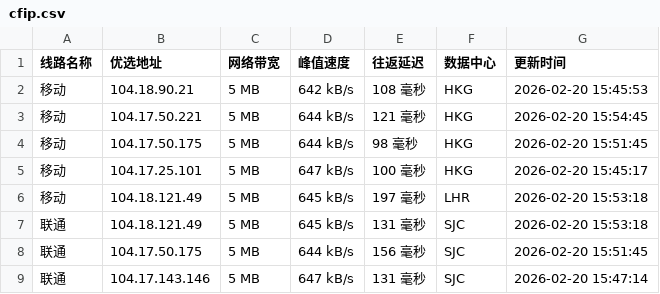
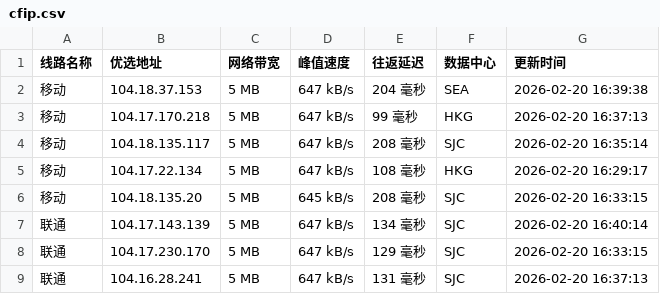
Before and after one commit to yuanxiawan/cfipv4db, a CSV file: cfip.csv, drawn as a sheet; only a part is shown; the diff covers the shown part only.

```diff
--- a/cfip.csv
+++ b/cfip.csv
@@ -1,9 +1,9 @@
 线路名称,优选地址,网络带宽,峰值速度,往返延迟,数据中心,更新时间
-移动,104.18.90.21,5 MB,642 kB/s,108 毫秒,HKG,2026-02-20 15:45:53
-移动,104.17.50.221,5 MB,644 kB/s,121 毫秒,HKG,2026-02-20 15:54:45
-移动,104.17.50.175,5 MB,644 kB/s,98 毫秒,HKG,2026-02-20 15:51:45
-移动,104.17.25.101,5 MB,647 kB/s,100 毫秒,HKG,2026-02-20 15:45:17
-移动,104.18.121.49,5 MB,645 kB/s,197 毫秒,LHR,2026-02-20 15:53:18
-联通,104.18.121.49,5 MB,645 kB/s,131 毫秒,SJC,2026-02-20 15:53:18
-联通,104.17.50.175,5 MB,644 kB/s,156 毫秒,SJC,2026-02-20 15:51:45
-联通,104.17.143.146,5 MB,647 kB/s,131 毫秒,SJC,2026-02-20 15:47:14
+移动,104.18.37.153,5 MB,647 kB/s,204 毫秒,SEA,2026-02-20 16:39:38
+移动,104.17.170.218,5 MB,647 kB/s,99 毫秒,HKG,2026-02-20 16:37:13
+移动,104.18.135.117,5 MB,647 kB/s,208 毫秒,SJC,2026-02-20 16:35:14
+移动,104.17.22.134,5 MB,647 kB/s,108 毫秒,HKG,2026-02-20 16:29:17
+移动,104.18.135.20,5 MB,645 kB/s,208 毫秒,SJC,2026-02-20 16:33:15
+联通,104.17.143.139,5 MB,647 kB/s,134 毫秒,SJC,2026-02-20 16:40:14
+联通,104.17.230.170,5 MB,647 kB/s,129 毫秒,SJC,2026-02-20 16:33:15
+联通,104.16.28.241,5 MB,647 kB/s,131 毫秒,SJC,2026-02-20 16:37:13
```
Also changed, not shown: 25 edited cells elsewhere in this file, 1 other file.
